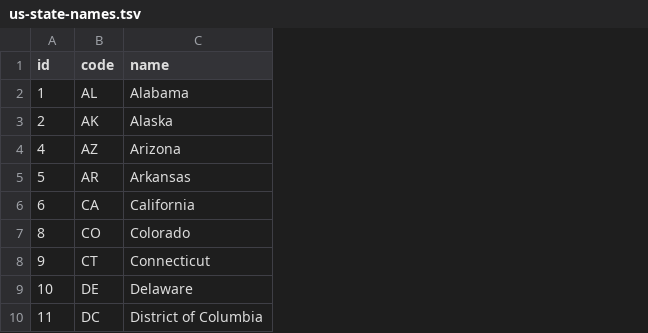
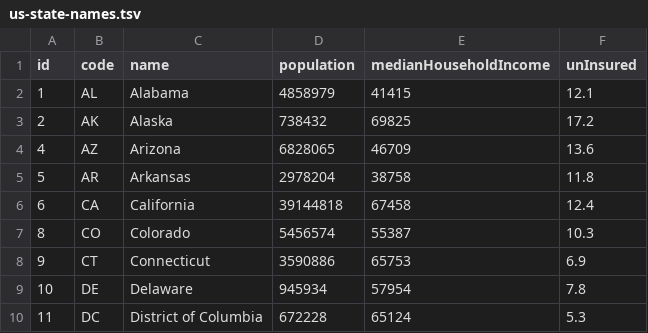
Before and after one commit to coderuse/d3-showcase, a TSV file: data/us-state-names.tsv, drawn as a sheet; only a part is shown; the diff names each change by its address in the sheet, - before the commit and + after, or states it on an @@ line.

Commit message:
Added simple bar chart for median family income and uninsured

```diff
--- a/data/us-state-names.tsv
+++ b/data/us-state-names.tsv
+column D (population), rows 2-10: 4858979 | 738432 | 6828065 | 2978204 | 39144818 | 5456574 | 3590886 | 945934 | 672228
+column E (medianHouseholdIncome), rows 2-10: 41415 | 69825 | 46709 | 38758 | 67458 | 55387 | 65753 | 57954 | 65124
+column F (unInsured), rows 2-10: 12.1 | 17.2 | 13.6 | 11.8 | 12.4 | 10.3 | 6.9 | 7.8 | 5.3
```
Also changed, not shown: 3 other files.
